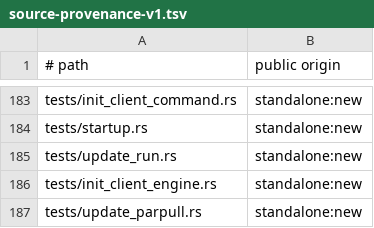
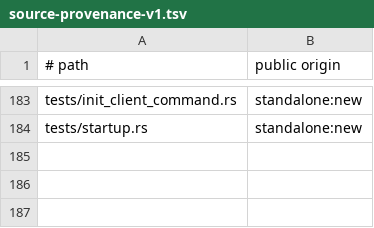
Before and after one commit to cgraf78/dot, a TSV file: docs/source-provenance-v1.tsv, drawn as a sheet; only a part is shown, gaps mark what is left out; the diff names each change by its address in the sheet, - before the commit and + after, or states it on an @@ line.

```diff
--- a/docs/source-provenance-v1.tsv
+++ b/docs/source-provenance-v1.tsv
-row 185: tests/update_run.rs | standalone:new
-row 186: tests/init_client_engine.rs | standalone:new
-row 187: tests/update_parpull.rs | standalone:new
```
Also changed, not shown: 13 other files.
